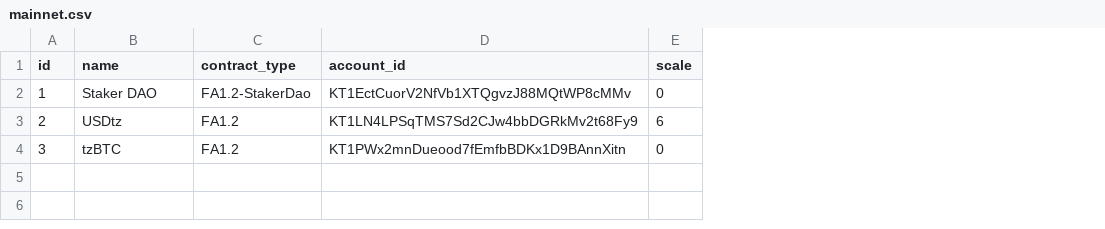
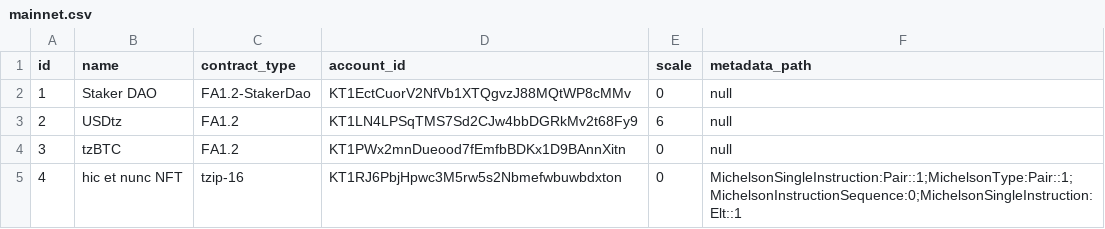
Before and after one commit to Cryptonomic/Conseil, a CSV file: conseil-lorre/src/main/resources/registered_tokens/mainnet.csv, drawn as a sheet; the diff names each change by its address in the sheet, - before the commit and + after, or states it on an @@ line.

Commit message:
wip tzip-16 metadata integration

```diff
--- a/conseil-lorre/src/main/resources/registered_tokens/mainnet.csv
+++ b/conseil-lorre/src/main/resources/registered_tokens/mainnet.csv
+column F (metadata_path), rows 2-4: all null
+row 5: 4 | hic et nunc NFT | tzip-16 | KT1RJ6PbjHpwc3M5rw5s2Nbmefwbuwbdxton | 0 | MichelsonSingleInstruction:Pair::1;MichelsonType:Pair::1;MichelsonInstructionSequence:0;MichelsonSingleInstruction:Elt::1
```
Also changed, not shown: conseil-lorre/src/main/resources/registered_tokens/carthagenet.csv, 11 other files.
